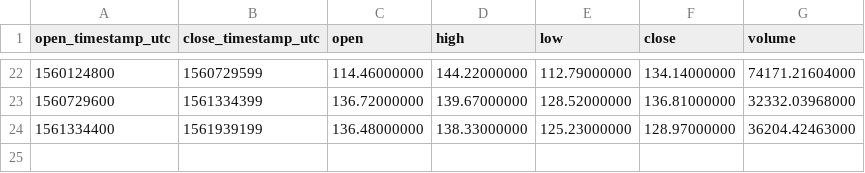
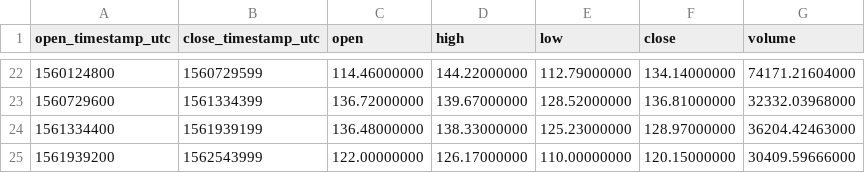
Before and after one commit to cryptobigbro/binance-LTCUSDC, a CSV file: binance-LTCUSDC-1w.csv, drawn as a sheet; only a part is shown, gaps mark what is left out; the diff names each change by its address in the sheet, - before the commit and + after, or states it on an @@ line.

```diff
--- a/binance-LTCUSDC-1w.csv
+++ b/binance-LTCUSDC-1w.csv
+row 25: 1561939200 | 1562543999 | 122.00000000 | 126.17000000 | 110.00000000 | 120.15000000 | 30409.59666000
```
Also changed, not shown: binance-LTCUSDC-1d.csv, binance-LTCUSDC-1h.csv.
